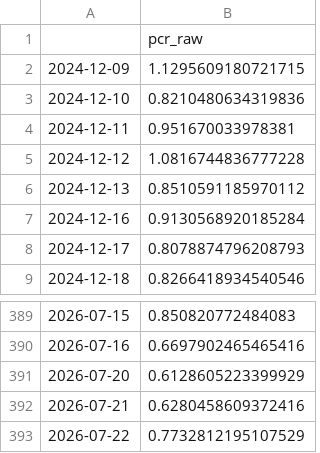
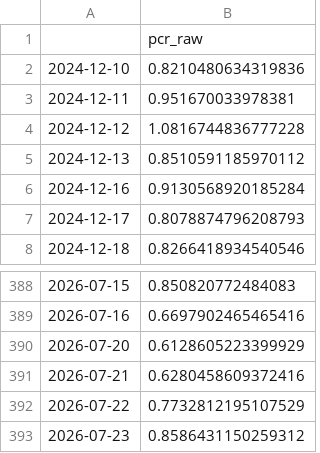
Before and after one commit to hhhpophhh-dot/k-fear-greed-index, a CSV file: pcr_raw_data.csv, drawn as a sheet; only a part is shown, gaps mark what is left out; removed rows and columns are numbered as before the commit, all else as after; the diff names each change by its address in the sheet, - before the commit and + after, or states it on an @@ line.

```diff
--- a/pcr_raw_data.csv
+++ b/pcr_raw_data.csv
-row 2: 2024-12-09 | 1.1295609180721715
+row 393: 2026-07-23 | 0.8586431150259312
```
